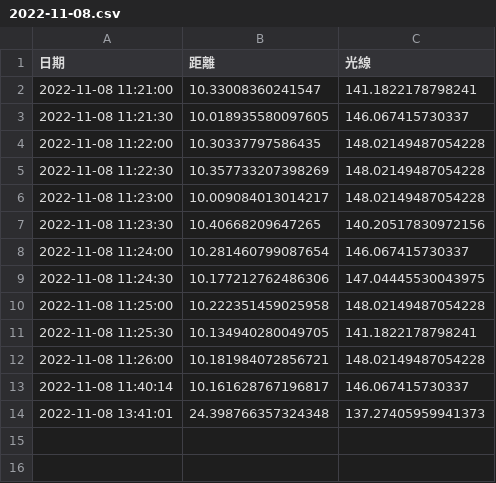
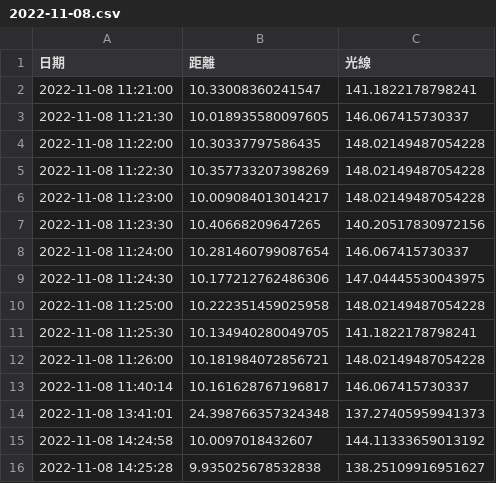
Before and after one commit to tenu2022/project3, a CSV file: record/2022-11-08.csv, drawn as a sheet.

```diff
--- a/record/2022-11-08.csv
+++ b/record/2022-11-08.csv
@@ -14 +14,3 @@
 2022-11-08 13:41:01,24.398766357324348,137.27405959941373
+2022-11-08 14:24:58,10.0097018432607,144.11333659013192
+2022-11-08 14:25:28,9.935025678532838,138.25109916951627
```
Also changed, not shown: 1 other file.
